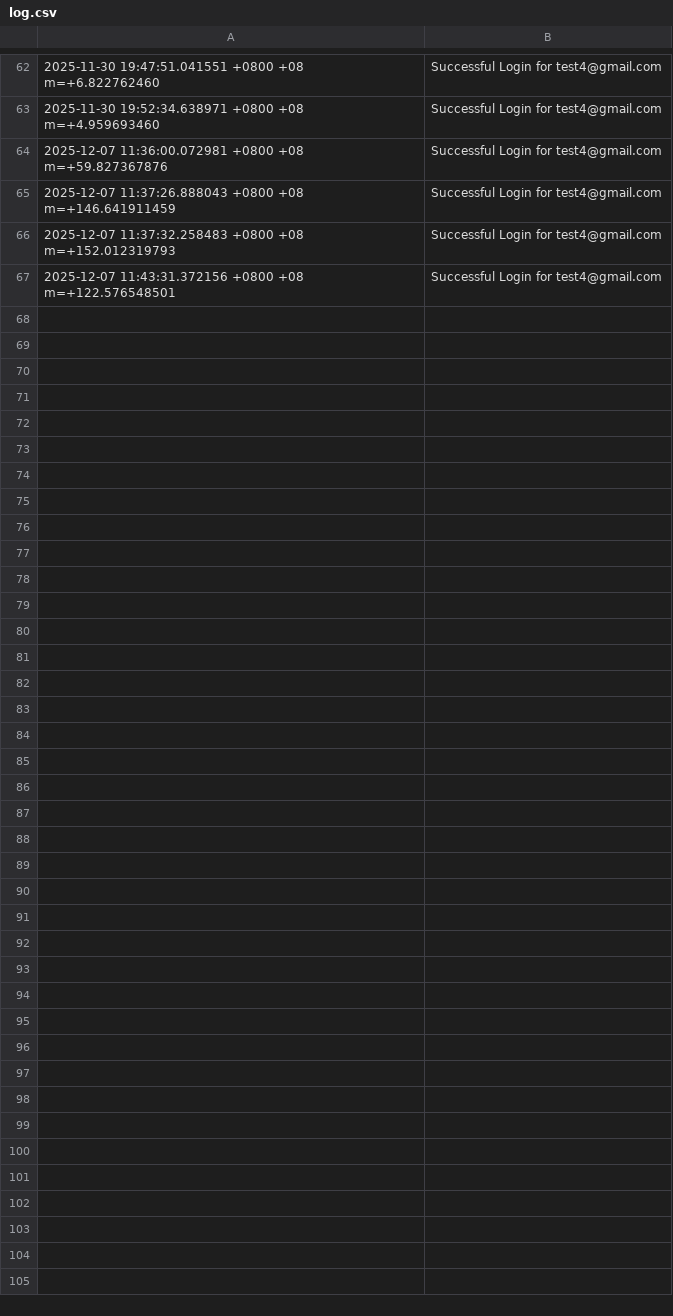
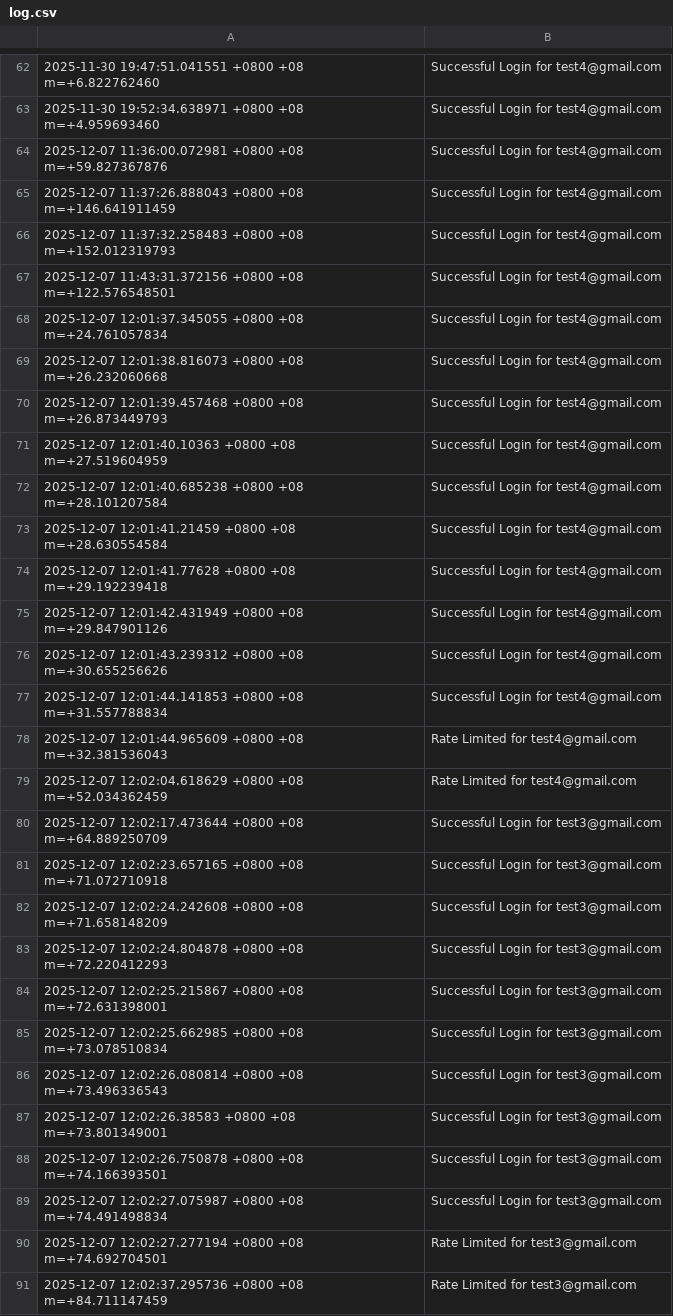
Before and after one commit to jorwong/go_user_accounts, a CSV file: log.csv, drawn as a sheet; only a part is shown, gaps mark what is left out; the diff names each change by its address in the sheet, - before the commit and + after, or states it on an @@ line.

Commit message:
Moved Rate Limiting to middleware

```diff
--- a/log.csv
+++ b/log.csv
+row 68: 2025-12-07 12:01:37.345055 +0800 +08 m=+24.761057834 | Successful Login for test4@gmail.com
+row 69: 2025-12-07 12:01:38.816073 +0800 +08 m=+26.232060668 | Successful Login for test4@gmail.com
+row 70: 2025-12-07 12:01:39.457468 +0800 +08 m=+26.873449793 | Successful Login for test4@gmail.com
+row 71: 2025-12-07 12:01:40.10363 +0800 +08 m=+27.519604959 | Successful Login for test4@gmail.com
+row 72: 2025-12-07 12:01:40.685238 +0800 +08 m=+28.101207584 | Successful Login for test4@gmail.com
+row 73: 2025-12-07 12:01:41.21459 +0800 +08 m=+28.630554584 | Successful Login for test4@gmail.com
+row 74: 2025-12-07 12:01:41.77628 +0800 +08 m=+29.192239418 | Successful Login for test4@gmail.com
+row 75: 2025-12-07 12:01:42.431949 +0800 +08 m=+29.847901126 | Successful Login for test4@gmail.com
+row 76: 2025-12-07 12:01:43.239312 +0800 +08 m=+30.655256626 | Successful Login for test4@gmail.com
+row 77: 2025-12-07 12:01:44.141853 +0800 +08 m=+31.557788834 | Successful Login for test4@gmail.com
+row 78: 2025-12-07 12:01:44.965609 +0800 +08 m=+32.381536043 | Rate Limited for test4@gmail.com
+row 79: 2025-12-07 12:02:04.618629 +0800 +08 m=+52.034362459 | Rate Limited for test4@gmail.com
+row 80: 2025-12-07 12:02:17.473644 +0800 +08 m=+64.889250709 | Successful Login for test3@gmail.com
+row 81: 2025-12-07 12:02:23.657165 +0800 +08 m=+71.072710918 | Successful Login for test3@gmail.com
+row 82: 2025-12-07 12:02:24.242608 +0800 +08 m=+71.658148209 | Successful Login for test3@gmail.com
+row 83: 2025-12-07 12:02:24.804878 +0800 +08 m=+72.220412293 | Successful Login for test3@gmail.com
+row 84: 2025-12-07 12:02:25.215867 +0800 +08 m=+72.631398001 | Successful Login for test3@gmail.com
+row 85: 2025-12-07 12:02:25.662985 +0800 +08 m=+73.078510834 | Successful Login for test3@gmail.com
+row 86: 2025-12-07 12:02:26.080814 +0800 +08 m=+73.496336543 | Successful Login for test3@gmail.com
+row 87: 2025-12-07 12:02:26.38583 +0800 +08 m=+73.801349001 | Successful Login for test3@gmail.com
+row 88: 2025-12-07 12:02:26.750878 +0800 +08 m=+74.166393501 | Successful Login for test3@gmail.com
+row 89: 2025-12-07 12:02:27.075987 +0800 +08 m=+74.491498834 | Successful Login for test3@gmail.com
+row 90: 2025-12-07 12:02:27.277194 +0800 +08 m=+74.692704501 | Rate Limited for test3@gmail.com
+row 91: 2025-12-07 12:02:37.295736 +0800 +08 m=+84.711147459 | Rate Limited for test3@gmail.com
```
Also changed, not shown: 3 other files.
